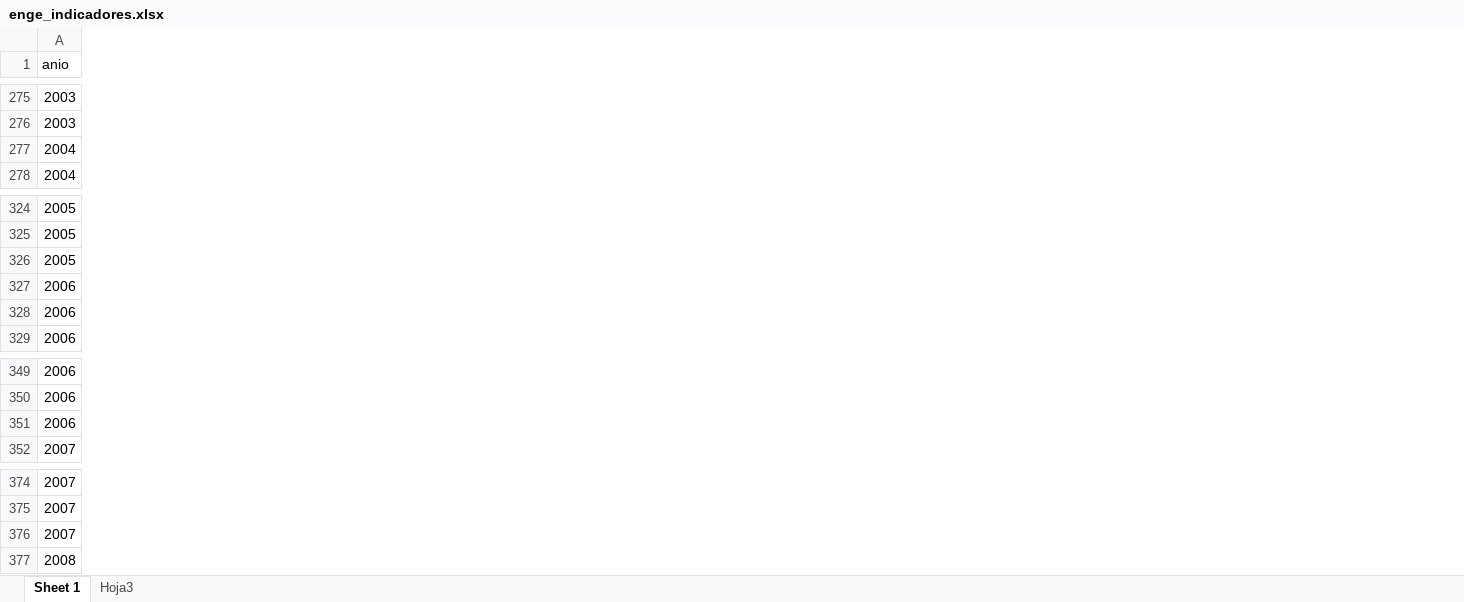
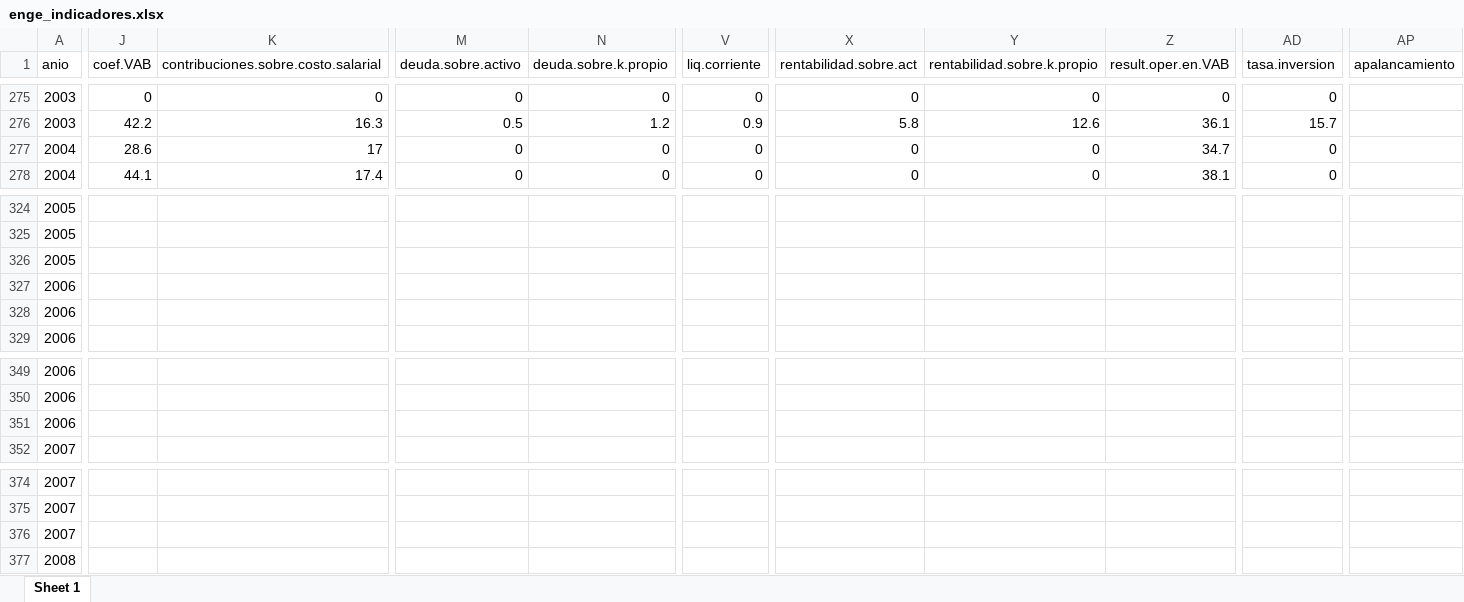
Before and after one commit to mateosuster/productivity_measures, an Excel workbook: data/enge/AY/Output/enge_indicadores.xlsx, sheet Sheet 1, drawn as a sheet; only a part is shown, gaps mark what is left out; values as stored, in another font and other column widths than the file's, no borders; the diff covers the shown part only; the diff names each change by its address in the sheet, - before the commit and + after, or states it on an @@ line.

```diff
--- a/data/enge/AY/Output/enge_indicadores.xlsx (sheet Sheet 1)
+++ b/data/enge/AY/Output/enge_indicadores.xlsx (sheet Sheet 1)
-sheet tab: Hoja3
+column J (coef.VAB), rows 275-278: 0 | 42.2 | 28.6 | 44.1
+column K, row 1: contribuciones.sobre.costo.salarial; rows 275-278: 0 | 16.3 | 17 | 17.4
+column M (deuda.sobre.activo), rows 275-278: 0 | 0.5 | 0 | 0
+column N (deuda.sobre.k.propio), rows 275-278: 0 | 1.2 | 0 | 0
+column V (liq.corriente), rows 275-278: 0 | 0.9 | 0 | 0
+column X (rentabilidad.sobre.act), rows 275-278: 0 | 5.8 | 0 | 0
+column Y (rentabilidad.sobre.k.propio), rows 275-278: 0 | 12.6 | 0 | 0
+column Z (result.oper.en.VAB), rows 275-278: 0 | 36.1 | 34.7 | 38.1
+column AD (tasa.inversion), rows 275-278: 0 | 15.7 | 0 | 0
+column AP (apalancamiento), empty
```
Also changed, not shown: 4 added columns and 241 edited cells elsewhere in this sheet, charts or pictures, data/enge/AY/Fuentes/0.resumen_macro_eco-finan_enge_1993-2022_Yacovone.v2.2.1.xlsx, data/enge/AY/Output/base.ENGE_1993a2022_longer.id.xlsx, 8 other files.
